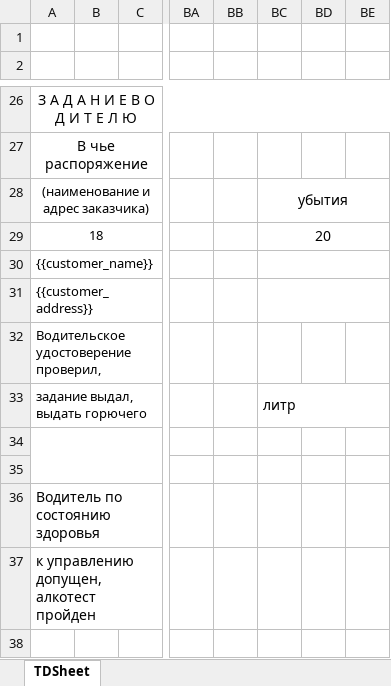
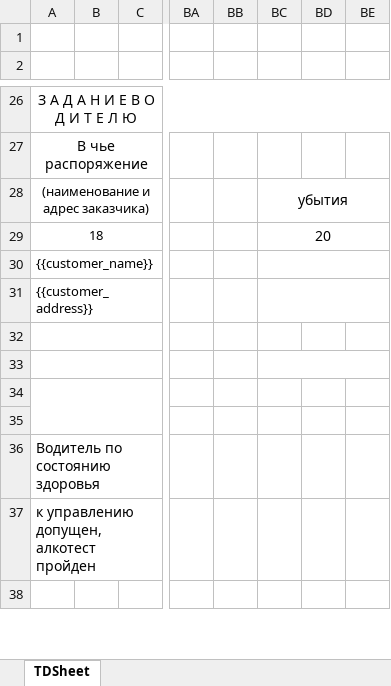
Before and after one commit to hoperlex/technic, an Excel workbook: apps/api/templates/waybill-4p.xlsx, sheet TDSheet, drawn as a sheet; only a part is shown, gaps mark what is left out; values as stored, in another font and other column widths than the file's, no borders; the diff names each change by its address in the sheet, - before the commit and + after, or states it on an @@ line.

```diff
--- a/apps/api/templates/waybill-4p.xlsx (sheet TDSheet)
+++ b/apps/api/templates/waybill-4p.xlsx (sheet TDSheet)
-A32: Водительское удостоверение проверил,
+A32: (empty)
-A33: задание выдал, выдать горючего
+A33: (empty)
-BC33: литр
+BC33: (empty)
```
Also changed, not shown: apps/api/templates/waybill-leg3.xlsx, 13 other files.
